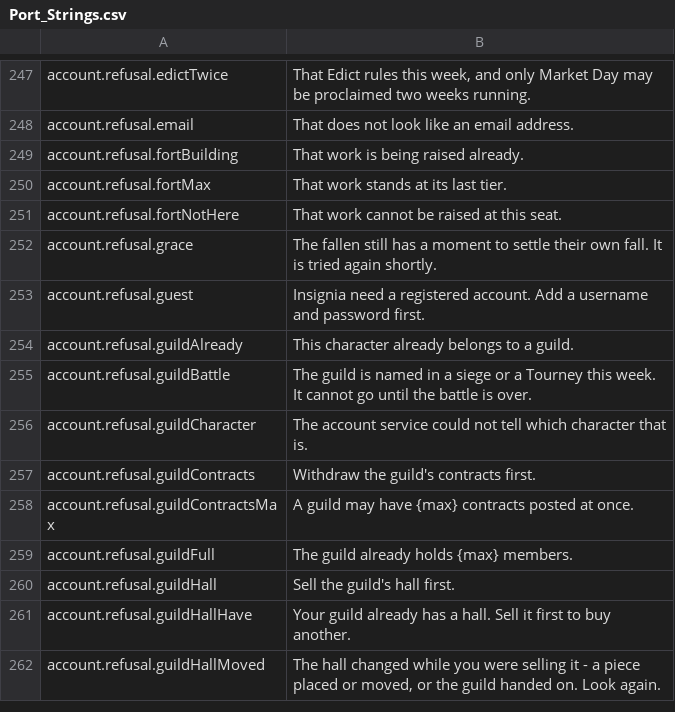
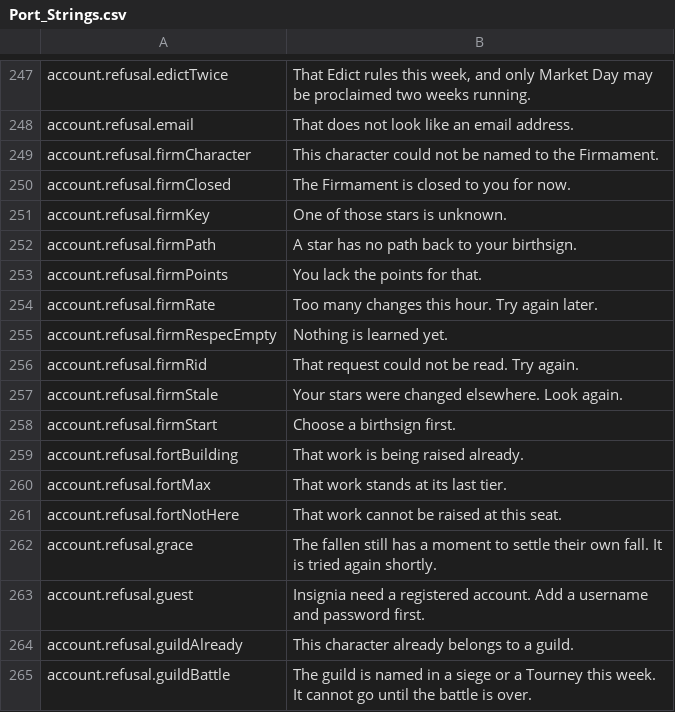
Before and after one commit to Betawolf1213/daggerfall-js-source-voice, a CSV file: locales/en/Port_Strings.csv, drawn as a sheet; only a part is shown, gaps mark what is left out; the shorter side is filled out with more unchanged rows; the diff names each change by its address in the sheet, - before the commit and + after, or states it on an @@ line.

```diff
--- a/locales/en/Port_Strings.csv
+++ b/locales/en/Port_Strings.csv
+row 249: account.refusal.firmCharacter | This character could not be named to the Firmament.
+row 250: account.refusal.firmClosed | The Firmament is closed to you for now.
+row 251: account.refusal.firmKey | One of those stars is unknown.
+row 252: account.refusal.firmPath | A star has no path back to your birthsign.
+row 253: account.refusal.firmPoints | You lack the points for that.
+row 254: account.refusal.firmRate | Too many changes this hour. Try again later.
+row 255: account.refusal.firmRespecEmpty | Nothing is learned yet.
+row 256: account.refusal.firmRid | That request could not be read. Try again.
+row 257: account.refusal.firmStale | Your stars were changed elsewhere. Look again.
+row 258: account.refusal.firmStart | Choose a birthsign first.
```
Also changed, not shown: 10 other files.
